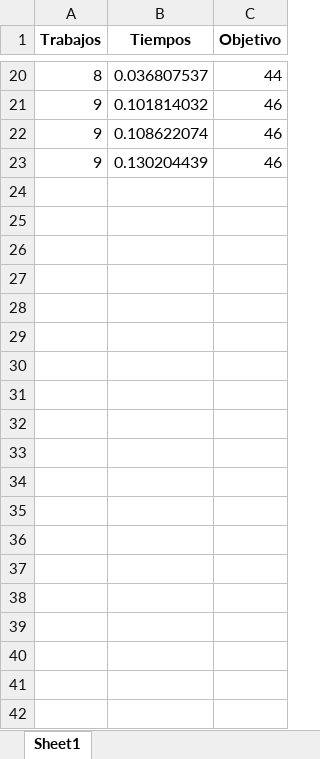
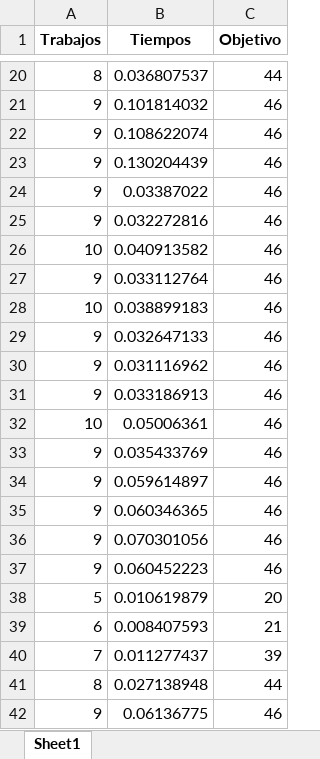
Before and after one commit to abigailrdrs/pasantia, an Excel workbook: TIEMPOS/archivo_tiempos1.xlsx, sheet Sheet1, drawn as a sheet; only a part is shown, gaps mark what is left out; values as stored, in another font and other column widths than the file's, no borders; the diff covers the shown part only; the diff names each change by its address in the sheet, - before the commit and + after, or states it on an @@ line.

```diff
--- a/TIEMPOS/archivo_tiempos1.xlsx (sheet Sheet1)
+++ b/TIEMPOS/archivo_tiempos1.xlsx (sheet Sheet1)
+row 24: 9 | 0.03387022 | 46
+row 25: 9 | 0.032272816 | 46
+row 26: 10 | 0.040913582 | 46
+row 27: 9 | 0.033112764 | 46
+row 28: 10 | 0.038899183 | 46
+row 29: 9 | 0.032647133 | 46
+row 30: 9 | 0.031116962 | 46
+row 31: 9 | 0.033186913 | 46
+row 32: 10 | 0.05006361 | 46
+row 33: 9 | 0.035433769 | 46
+row 34: 9 | 0.059614897 | 46
+row 35: 9 | 0.060346365 | 46
+row 36: 9 | 0.070301056 | 46
+row 37: 9 | 0.060452223 | 46
+row 38: 5 | 0.010619879 | 20
+row 39: 6 | 0.008407593 | 21
+row 40: 7 | 0.011277437 | 39
+row 41: 8 | 0.027138948 | 44
+row 42: 9 | 0.06136775 | 46
```
Also changed, not shown: 15 added rows elsewhere in this sheet, 33 other files.
